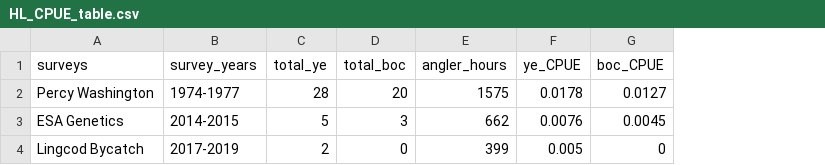
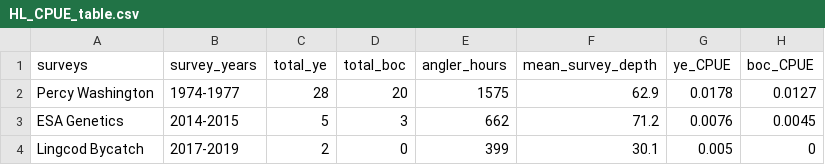
Before and after one commit to markusmin/ESA_RF, a CSV file: outputs/HL_CPUE_table.csv, drawn as a sheet; the diff names each change by its address in the sheet, - before the commit and + after, or states it on an @@ line.

Commit message:
added mean survey depth

```diff
--- a/outputs/HL_CPUE_table.csv
+++ b/outputs/HL_CPUE_table.csv
+column F (mean_survey_depth), rows 2-4: 62.9 | 71.2 | 30.1
```
Also changed, not shown: 1 other file.
